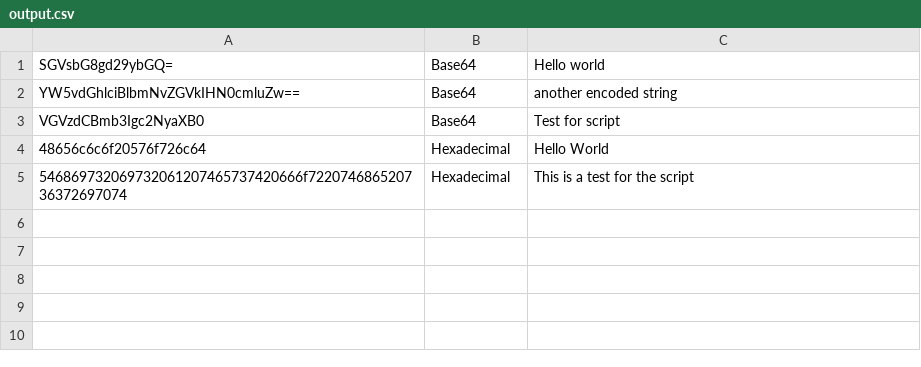
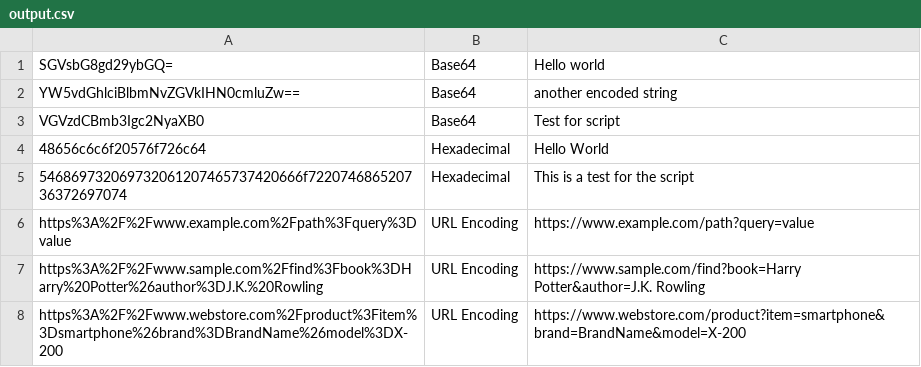
Before and after one commit to 0xlews/secpy-tools, a CSV file: Encoded_String_Decoder/output.csv, drawn as a sheet; the diff names each change by its address in the sheet, - before the commit and + after, or states it on an @@ line.

Commit message:
Implemented encoded URL detection functionality

```diff
--- a/Encoded_String_Decoder/output.csv
+++ b/Encoded_String_Decoder/output.csv
+row 6: https%3A%2F%2Fwww.example.com%2Fpath%3Fquery%3Dvalue | URL Encoding | https://www.example.com/path?query=value
+row 7: https%3A%2F%2Fwww.sample.com%2Ffind%3Fbook%3DHarry%20Potter%26author%3DJ.K.%20Rowling | URL Encoding | https://www.sample.com/find?book=Harry Potter&author=J.K. Rowling
+row 8: https%3A%2F%2Fwww.webstore.com%2Fproduct%3Fitem%3Dsmartphone%26brand%3DBrandName%26model%3DX-200 | URL Encoding | https://www.webstore.com/product?item=smartphone&brand=BrandName&model=X-200
```
Also changed, not shown: 2 other files.
